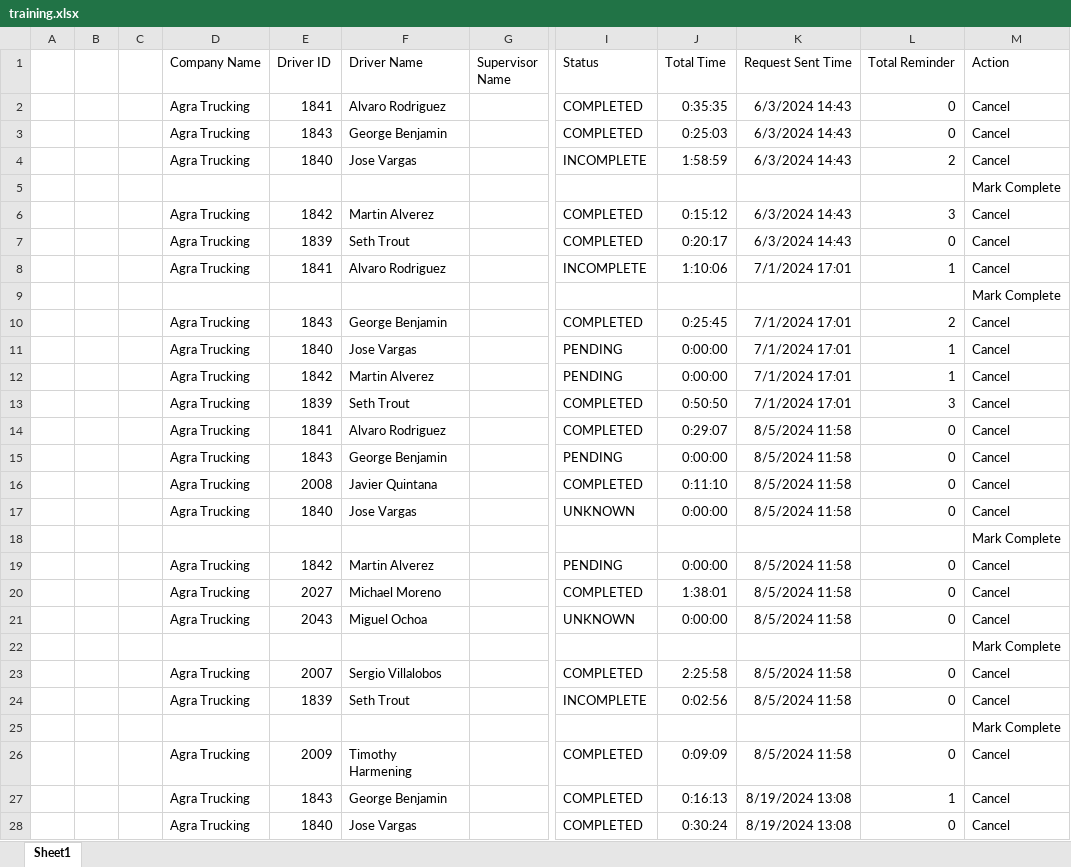
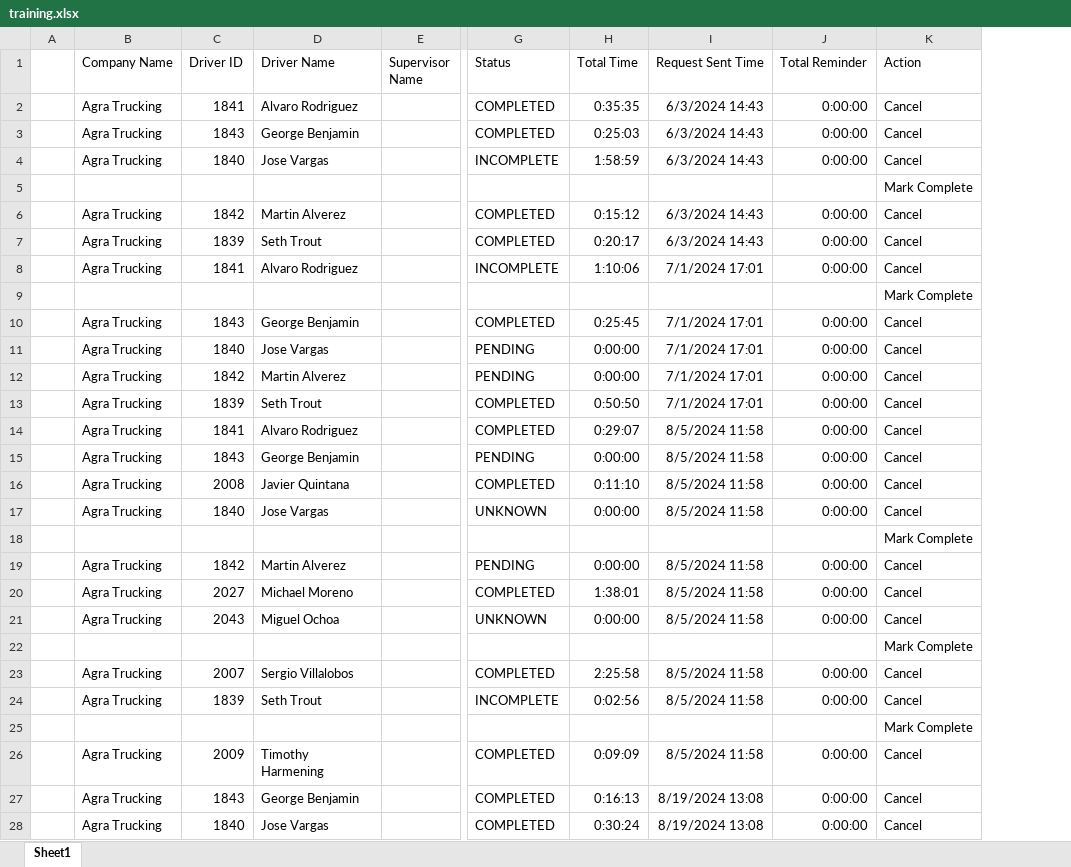
Before and after one commit to jmullins-DEN/Agra-Trucking, an Excel workbook: training.xlsx, sheet Sheet1, drawn as a sheet; only a part is shown, gaps mark what is left out; values as stored, in another font and other column widths than the file's, no borders; removed rows and columns are numbered as before the commit, all else as after; the diff covers the shown part only; the diff names each change by its address in the sheet, - before the commit and + after, or states it on an @@ line.

Commit message:
Weekly data update: training.xlsx

```diff
--- a/training.xlsx (sheet Sheet1)
+++ b/training.xlsx (sheet Sheet1)
-column B, empty
-column C, empty
-J2:J3 (Total Reminder): 0
+J2:J3 (Total Reminder): 0:00:00
-J4 (Total Reminder): 2
+J4 (Total Reminder): 0:00:00
-J6 (Total Reminder): 3
+J6 (Total Reminder): 0:00:00
-J7 (Total Reminder): 0
+J7 (Total Reminder): 0:00:00
-J8 (Total Reminder): 1
+J8 (Total Reminder): 0:00:00
-J10 (Total Reminder): 2
+J10 (Total Reminder): 0:00:00
-J11:J12 (Total Reminder): 1
+J11:J12 (Total Reminder): 0:00:00
-J13 (Total Reminder): 3
+J13 (Total Reminder): 0:00:00
-J14:J17 (Total Reminder): 0
+J14:J17 (Total Reminder): 0:00:00
-J19:J21 (Total Reminder): 0
+J19:J21 (Total Reminder): 0:00:00
-J23:J24 (Total Reminder): 0
+J23:J24 (Total Reminder): 0:00:00
-J26 (Total Reminder): 0
+J26 (Total Reminder): 0:00:00
-J27 (Total Reminder): 1
+J27 (Total Reminder): 0:00:00
-J28 (Total Reminder): 0
+J28 (Total Reminder): 0:00:00
```
Also changed, not shown: 10 added rows and 181 edited cells elsewhere in this sheet.
